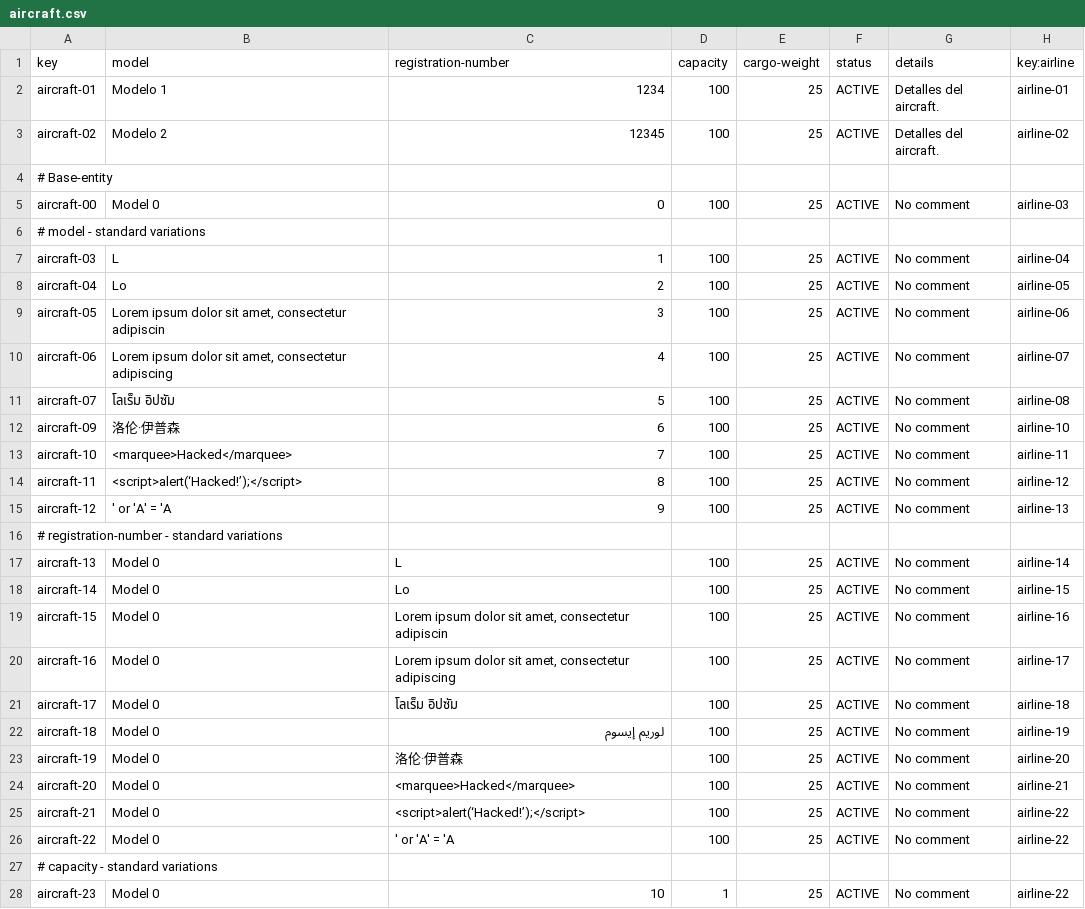
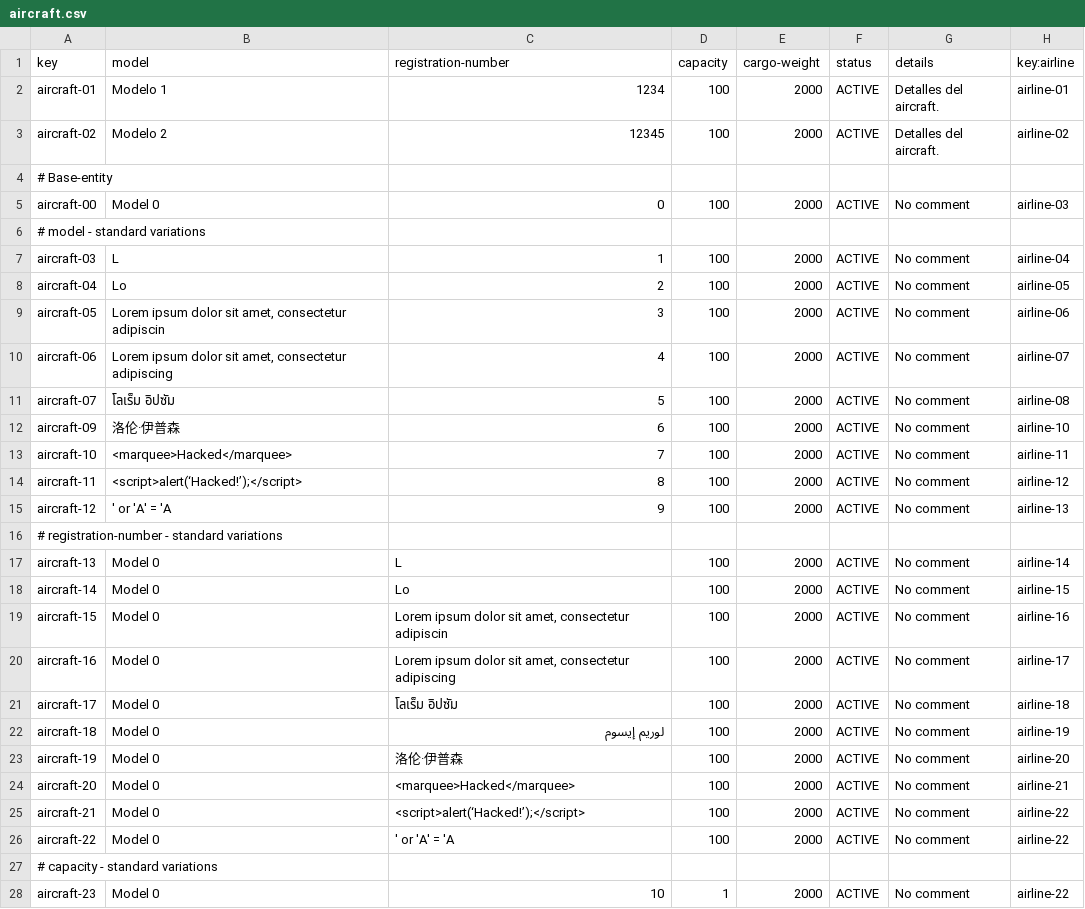
Before and after one commit to C1-058/Acme-ANS-D03, a CSV file: src/main/resources/WEB-INF/data/sample/aircraft.csv, drawn as a sheet; only a part is shown; the diff covers the shown part only.

```diff
--- a/src/main/resources/WEB-INF/data/sample/aircraft.csv
+++ b/src/main/resources/WEB-INF/data/sample/aircraft.csv
@@ -1,28 +1,28 @@
 key,model,registration-number,capacity,cargo-weight,status,details,key:airline
-aircraft-01,Modelo 1,1234,100,25,ACTIVE,Detalles del aircraft.,airline-01
-aircraft-02,Modelo 2,12345,100,25,ACTIVE,Detalles del aircraft.,airline-02
+aircraft-01,Modelo 1,1234,100,2000,ACTIVE,Detalles del aircraft.,airline-01
+aircraft-02,Modelo 2,12345,100,2000,ACTIVE,Detalles del aircraft.,airline-02
 # Base-entity
-aircraft-00,Model 0,0,100,25,ACTIVE,No comment,airline-03
+aircraft-00,Model 0,0,100,2000,ACTIVE,No comment,airline-03
 # model - standard variations
-aircraft-03,L,1,100,25,ACTIVE,No comment,airline-04
-aircraft-04,Lo,2,100,25,ACTIVE,No comment,airline-05
-aircraft-05,"Lorem ipsum dolor sit amet, consectetur adipiscin",3,100,25,ACTIVE,No comment,airline-06
-aircraft-06,"Lorem ipsum dolor sit amet, consectetur adipiscing",4,100,25,ACTIVE,No comment,airline-07
-aircraft-07,โลเร็ม อิปซัม,5,100,25,ACTIVE,No comment,airline-08
-aircraft-09,洛伦·伊普森,6,100,25,ACTIVE,No comment,airline-10
-aircraft-10,<marquee>Hacked</marquee>,7,100,25,ACTIVE,No comment,airline-11
-aircraft-11,<script>alert(‘Hacked!’);</script>,8,100,25,ACTIVE,No comment,airline-12
-aircraft-12,' or 'A' = 'A,9,100,25,ACTIVE,No comment,airline-13
+aircraft-03,L,1,100,2000,ACTIVE,No comment,airline-04
+aircraft-04,Lo,2,100,2000,ACTIVE,No comment,airline-05
+aircraft-05,"Lorem ipsum dolor sit amet, consectetur adipiscin",3,100,2000,ACTIVE,No comment,airline-06
+aircraft-06,"Lorem ipsum dolor sit amet, consectetur adipiscing",4,100,2000,ACTIVE,No comment,airline-07
+aircraft-07,โลเร็ม อิปซัม,5,100,2000,ACTIVE,No comment,airline-08
+aircraft-09,洛伦·伊普森,6,100,2000,ACTIVE,No comment,airline-10
+aircraft-10,<marquee>Hacked</marquee>,7,100,2000,ACTIVE,No comment,airline-11
+aircraft-11,<script>alert(‘Hacked!’);</script>,8,100,2000,ACTIVE,No comment,airline-12
+aircraft-12,' or 'A' = 'A,9,100,2000,ACTIVE,No comment,airline-13
 # registration-number - standard variations
-aircraft-13,Model 0,L,100,25,ACTIVE,No comment,airline-14
-aircraft-14,Model 0,Lo,100,25,ACTIVE,No comment,airline-15
-aircraft-15,Model 0,"Lorem ipsum dolor sit amet, consectetur adipiscin",100,25,ACTIVE,No comment,airline-16
-aircraft-16,Model 0,"Lorem ipsum dolor sit amet, consectetur adipiscing",100,25,ACTIVE,No comment,airline-17
-aircraft-17,Model 0,โลเร็ม อิปซัม,100,25,ACTIVE,No comment,airline-18
-aircraft-18,Model 0,لوريم إيسوم,100,25,ACTIVE,No comment,airline-19
-aircraft-19,Model 0,洛伦·伊普森,100,25,ACTIVE,No comment,airline-20
-aircraft-20,Model 0,<marquee>Hacked</marquee>,100,25,ACTIVE,No comment,airline-21
-aircraft-21,Model 0,<script>alert(‘Hacked!’);</script>,100,25,ACTIVE,No comment,airline-22
-aircraft-22,Model 0,' or 'A' = 'A,100,25,ACTIVE,No comment,airline-22
+aircraft-13,Model 0,L,100,2000,ACTIVE,No comment,airline-14
+aircraft-14,Model 0,Lo,100,2000,ACTIVE,No comment,airline-15
+aircraft-15,Model 0,"Lorem ipsum dolor sit amet, consectetur adipiscin",100,2000,ACTIVE,No comment,airline-16
+aircraft-16,Model 0,"Lorem ipsum dolor sit amet, consectetur adipiscing",100,2000,ACTIVE,No comment,airline-17
+aircraft-17,Model 0,โลเร็ม อิปซัม,100,2000,ACTIVE,No comment,airline-18
+aircraft-18,Model 0,لوريم إيسوم,100,2000,ACTIVE,No comment,airline-19
+aircraft-19,Model 0,洛伦·伊普森,100,2000,ACTIVE,No comment,airline-20
+aircraft-20,Model 0,<marquee>Hacked</marquee>,100,2000,ACTIVE,No comment,airline-21
+aircraft-21,Model 0,<script>alert(‘Hacked!’);</script>,100,2000,ACTIVE,No comment,airline-22
+aircraft-22,Model 0,' or 'A' = 'A,100,2000,ACTIVE,No comment,airline-22
 # capacity - standard variations
-aircraft-23,Model 0,10,1,25,ACTIVE,No comment,airline-22
+aircraft-23,Model 0,10,1,2000,ACTIVE,No comment,airline-22
```
Also changed, not shown: 22 edited cells elsewhere in this file, src/main/resources/WEB-INF/data/sample/maintenance-record.csv, src/main/resources/WEB-INF/data/sample/task.csv, 17 other files.
